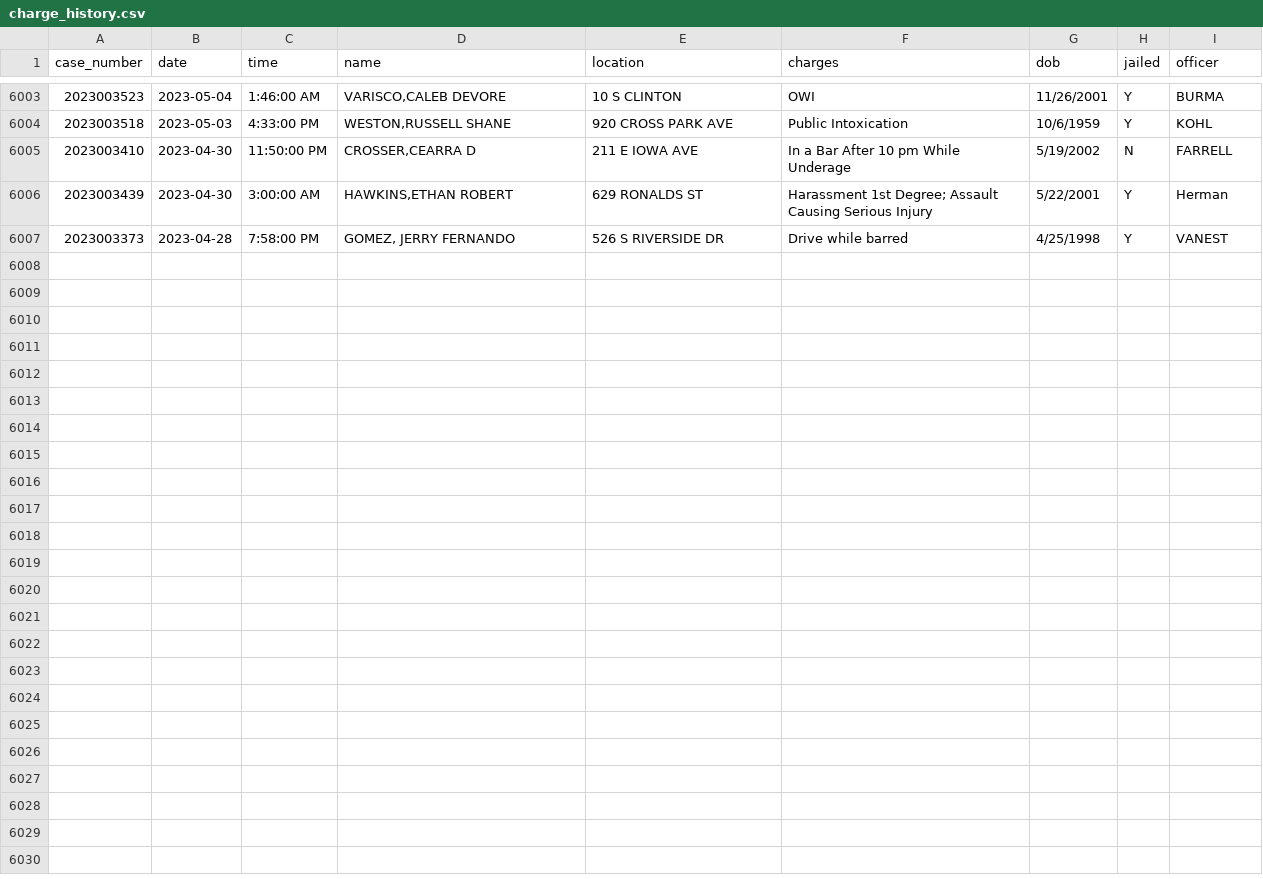
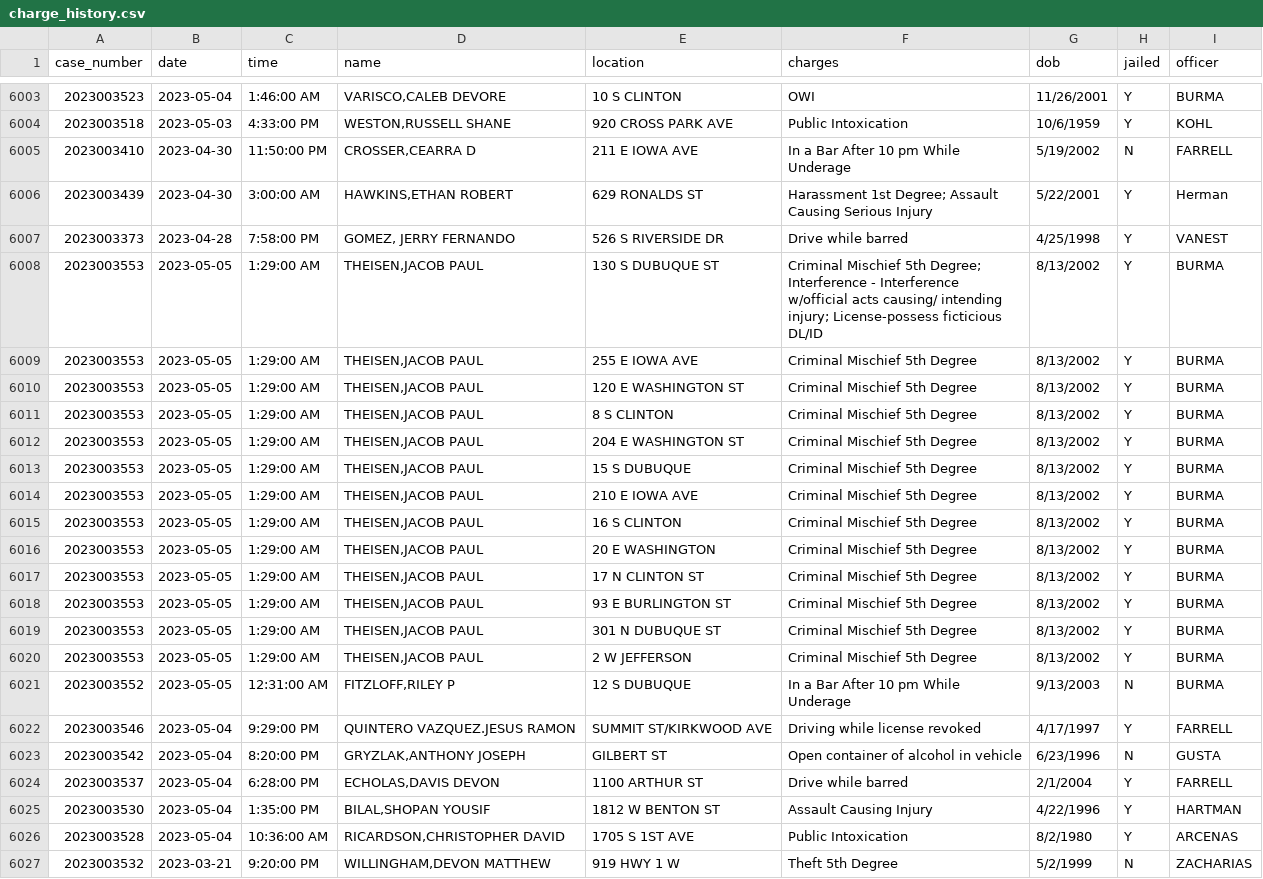
Before and after one commit to andrew-couch/ICBarTweeter, a CSV file: Data/charge_history.csv, drawn as a sheet; only a part is shown, gaps mark what is left out.

```diff
--- a/Data/charge_history.csv
+++ b/Data/charge_history.csv
@@ -6007 +6007,21 @@ case_number,date,time,name,location,charges,dob,jailed,officer
 2023003373,2023-04-28,7:58:00 PM,"GOMEZ, JERRY FERNANDO",526 S RIVERSIDE DR,Drive while barred,4/25/1998,Y,VANEST
+2023003553,2023-05-05,1:29:00 AM,"THEISEN,JACOB PAUL",130 S DUBUQUE ST,Criminal Mischief 5th Degree; Interference - Interference w/official acts causing/ intending injury; License-possess ficticious DL/ID,8/13/2002,Y,BURMA
+2023003553,2023-05-05,1:29:00 AM,"THEISEN,JACOB PAUL",255 E IOWA AVE,Criminal Mischief 5th Degree,8/13/2002,Y,BURMA
+2023003553,2023-05-05,1:29:00 AM,"THEISEN,JACOB PAUL",120 E WASHINGTON ST,Criminal Mischief 5th Degree,8/13/2002,Y,BURMA
+2023003553,2023-05-05,1:29:00 AM,"THEISEN,JACOB PAUL",8 S CLINTON,Criminal Mischief 5th Degree,8/13/2002,Y,BURMA
+2023003553,2023-05-05,1:29:00 AM,"THEISEN,JACOB PAUL",204 E WASHINGTON ST,Criminal Mischief 5th Degree,8/13/2002,Y,BURMA
+2023003553,2023-05-05,1:29:00 AM,"THEISEN,JACOB PAUL",15 S DUBUQUE,Criminal Mischief 5th Degree,8/13/2002,Y,BURMA
+2023003553,2023-05-05,1:29:00 AM,"THEISEN,JACOB PAUL",210 E IOWA AVE,Criminal Mischief 5th Degree,8/13/2002,Y,BURMA
+2023003553,2023-05-05,1:29:00 AM,"THEISEN,JACOB PAUL",16 S CLINTON,Criminal Mischief 5th Degree,8/13/2002,Y,BURMA
+2023003553,2023-05-05,1:29:00 AM,"THEISEN,JACOB PAUL",20 E WASHINGTON,Criminal Mischief 5th Degree,8/13/2002,Y,BURMA
+2023003553,2023-05-05,1:29:00 AM,"THEISEN,JACOB PAUL",17 N CLINTON ST,Criminal Mischief 5th Degree,8/13/2002,Y,BURMA
+2023003553,2023-05-05,1:29:00 AM,"THEISEN,JACOB PAUL",93 E BURLINGTON ST,Criminal Mischief 5th Degree,8/13/2002,Y,BURMA
+2023003553,2023-05-05,1:29:00 AM,"THEISEN,JACOB PAUL",301 N DUBUQUE ST,Criminal Mischief 5th Degree,8/13/2002,Y,BURMA
+2023003553,2023-05-05,1:29:00 AM,"THEISEN,JACOB PAUL",2 W JEFFERSON,Criminal Mischief 5th Degree,8/13/2002,Y,BURMA
+2023003552,2023-05-05,12:31:00 AM,"FITZLOFF,RILEY P",12 S DUBUQUE,In a Bar After 10 pm While Underage,9/13/2003,N,BURMA
+2023003546,2023-05-04,9:29:00 PM,QUINTERO VAZQUEZ.JESUS RAMON,SUMMIT ST/KIRKWOOD AVE,Driving while license revoked,4/17/1997,Y,FARRELL
+2023003542,2023-05-04,8:20:00 PM,"GRYZLAK,ANTHONY JOSEPH",GILBERT ST,Open container of alcohol in vehicle,6/23/1996,N,GUSTA
+2023003537,2023-05-04,6:28:00 PM,"ECHOLAS,DAVIS DEVON",1100 ARTHUR ST,Drive while barred,2/1/2004,Y,FARRELL
+2023003530,2023-05-04,1:35:00 PM,"BILAL,SHOPAN YOUSIF",1812 W BENTON ST,Assault Causing Injury,4/22/1996,Y,HARTMAN
+2023003528,2023-05-04,10:36:00 AM,"RICARDSON,CHRISTOPHER DAVID",1705 S 1ST AVE,Public Intoxication,8/2/1980,Y,ARCENAS
+2023003532,2023-03-21,9:20:00 PM,"WILLINGHAM,DEVON MATTHEW",919 HWY 1 W,Theft 5th Degree,5/2/1999,N,ZACHARIAS
```
